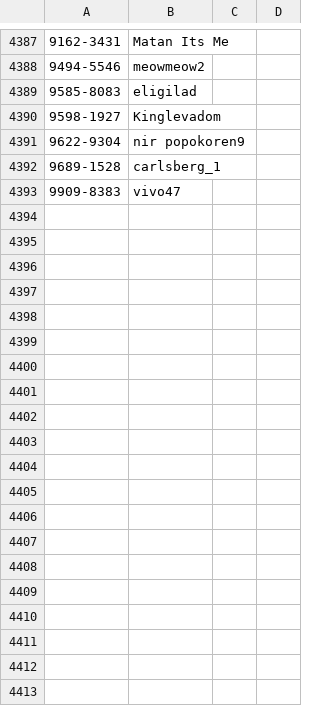
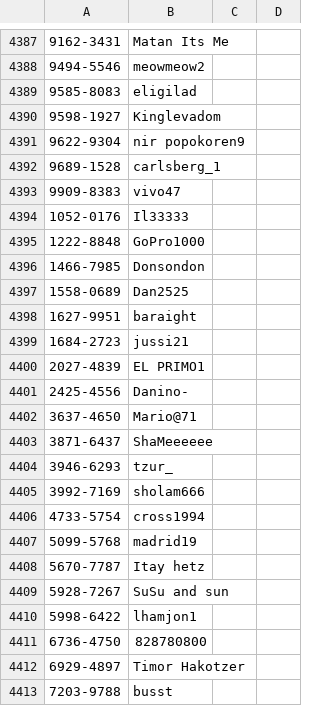
Before and after one commit to ronfal256/clubgg-extract-nicknames, a CSV file: players_id_clubgg.csv, drawn as a sheet; only a part is shown, gaps mark what is left out; the diff covers the shown part only; the diff names each change by its address in the sheet, - before the commit and + after, or states it on an @@ line.

```diff
--- a/players_id_clubgg.csv
+++ b/players_id_clubgg.csv
+row 4394: 1052-0176 | Il33333
+row 4395: 1222-8848 | GoPro1000
+row 4396: 1466-7985 | Donsondon
+row 4397: 1558-0689 | Dan2525
+row 4398: 1627-9951 | baraight
+row 4399: 1684-2723 | jussi21
+row 4400: 2027-4839 | EL PRIMO1
+row 4401: 2425-4556 | Danino-
+row 4402: 3637-4650 | Mario@71
+row 4403: 3871-6437 | ShaMeeeeee
+row 4404: 3946-6293 | tzur_
+row 4405: 3992-7169 | sholam666
+row 4406: 4733-5754 | cross1994
+row 4407: 5099-5768 | madrid19
+row 4408: 5670-7787 | Itay hetz
+row 4409: 5928-7267 | SuSu and sun
+row 4410: 5998-6422 | lhamjon1
+row 4411: 6736-4750 | 828780800
+row 4412: 6929-4897 | Timor Hakotzer
+row 4413: 7203-9788 | busst
```
Also changed, not shown: 9 added rows elsewhere in this file.
